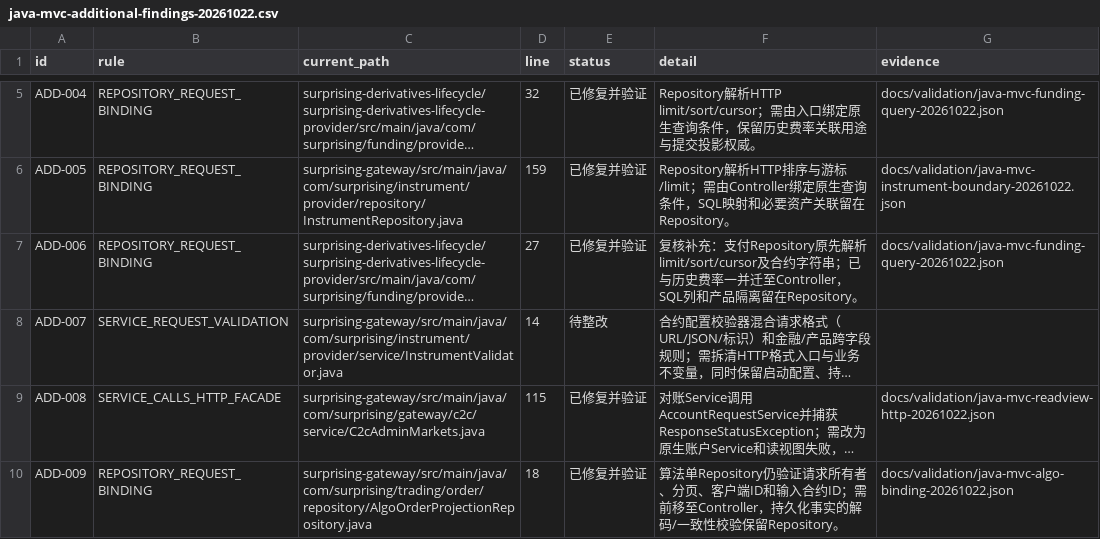
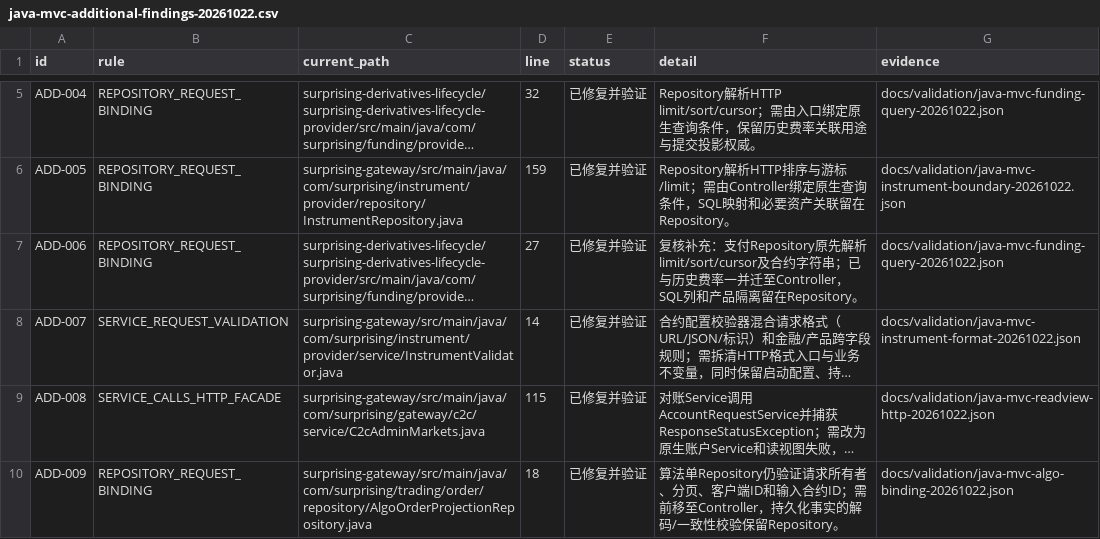
Before and after one commit to lilaizhencn/surprising-ex, a CSV file: docs/audit/java-mvc-additional-findings-20261022.csv, drawn as a sheet; only a part is shown, gaps mark what is left out; long unchanged cells end in …; the diff names each change by its address in the sheet, - before the commit and + after, or states it on an @@ line.

Commit message:
refactor(instruments): separate request formats and business rules

```diff
--- a/docs/audit/java-mvc-additional-findings-20261022.csv
+++ b/docs/audit/java-mvc-additional-findings-20261022.csv
-E8 (status): 待整改
+E8 (status): 已修复并验证
-G8 (evidence): (empty)
+G8 (evidence): docs/validation/java-mvc-instrument-format-20261022.json
```
Also changed, not shown: 11 other files.
